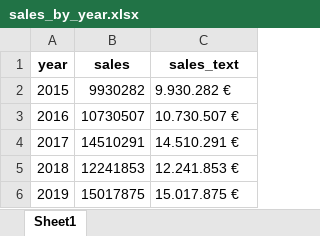
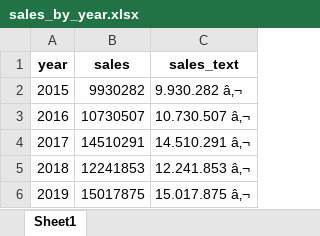
Before and after one commit to cvh4913/ws20-business-data-science-basics---lab-journal-cvh4913, an Excel workbook: docs/00_Data/01_bike_sales/02_wrangled_data/sales_by_year.xlsx, sheet Sheet1, drawn as a sheet; values as stored, in another font and other column widths than the file's, no borders; the diff names each change by its address in the sheet, - before the commit and + after, or states it on an @@ line.

```diff
--- a/docs/00_Data/01_bike_sales/02_wrangled_data/sales_by_year.xlsx (sheet Sheet1)
+++ b/docs/00_Data/01_bike_sales/02_wrangled_data/sales_by_year.xlsx (sheet Sheet1)
-C2 (sales_text): 9.930.282 €
+C2 (sales_text): 9.930.282 â‚¬
-C3 (sales_text): 10.730.507 €
+C3 (sales_text): 10.730.507 â‚¬
-C4 (sales_text): 14.510.291 €
+C4 (sales_text): 14.510.291 â‚¬
-C5 (sales_text): 12.241.853 €
+C5 (sales_text): 12.241.853 â‚¬
-C6 (sales_text): 15.017.875 €
+C6 (sales_text): 15.017.875 â‚¬
```
Also changed, not shown: docs/00_Data/01_bike_sales/02_wrangled_data/sales_by_year_and_Category_1.xlsx, 41 other files.
